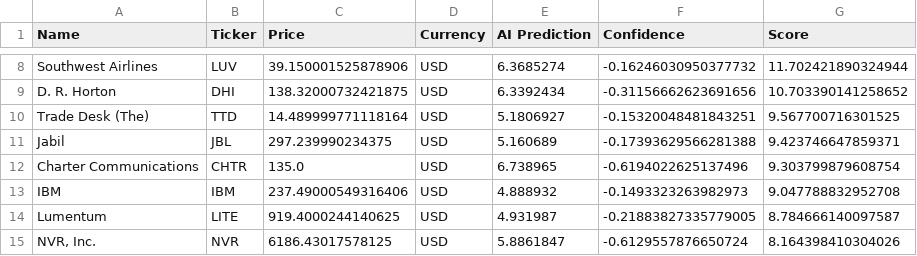
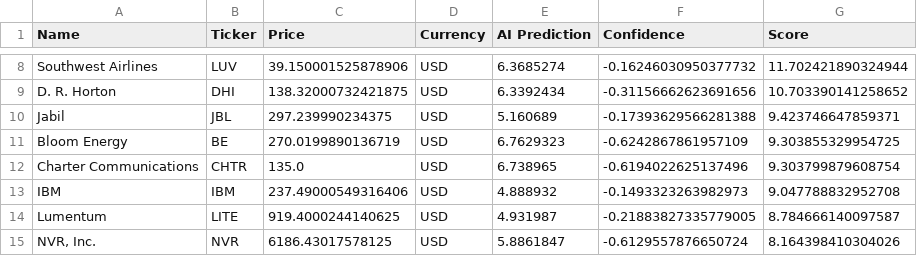
Before and after one commit to Maresuke117/AI-Investment-Simulator, a CSV file: market_scan_results.csv, drawn as a sheet; only a part is shown, gaps mark what is left out; removed rows and columns are numbered as before the commit, all else as after; the diff names each change by its address in the sheet, - before the commit and + after, or states it on an @@ line.

```diff
--- a/market_scan_results.csv
+++ b/market_scan_results.csv
-row 10: Trade Desk (The) | TTD | 14.489999771118164 | USD | 5.1806927 | -0.15320048481843251 | 9.567700716301525
+row 11: Bloom Energy | BE | 270.0199890136719 | USD | 6.7629323 | -0.6242867861957109 | 9.303855329954725
```
